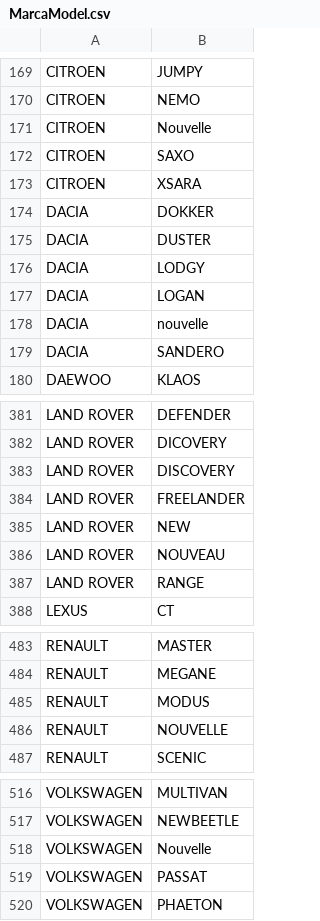
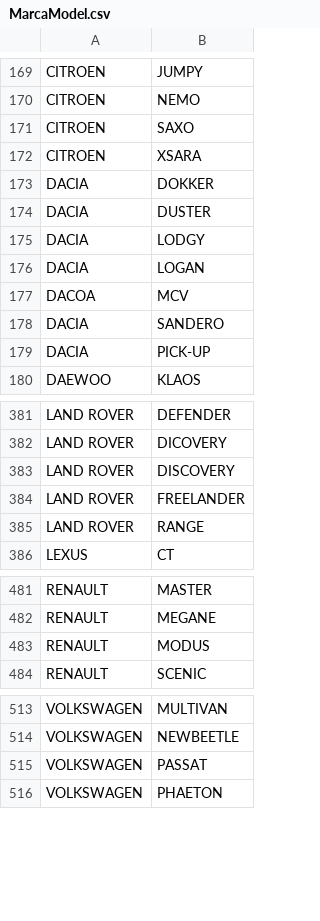
Before and after one commit to rizebi/bachelorProjectDiploma, a CSV file: Database/MarcaModel.csv, drawn as a sheet; only a part is shown, gaps mark what is left out.

Commit message:
ModelDocumentatie + Revisuire Marca Model

```diff
--- a/Database/MarcaModel.csv
+++ b/Database/MarcaModel.csv
@@ -170,3 +170,2 @@ CITROEN,JUMPY
 CITROEN,NEMO
-CITROEN,Nouvelle
 CITROEN,SAXO
@@ -177,4 +176,5 @@ DACIA,LODGY
 DACIA,LOGAN
-DACIA,nouvelle
+DACOA,MCV
 DACIA,SANDERO
+DACIA,PICK-UP
 DAEWOO,KLAOS
@@ -384,4 +384,2 @@ LAND ROVER,DISCOVERY
 LAND ROVER,FREELANDER
-LAND ROVER,NEW
-LAND ROVER,NOUVEAU
 LAND ROVER,RANGE
@@ -485,3 +483,2 @@ RENAULT,MEGANE
 RENAULT,MODUS
-RENAULT,NOUVELLE
 RENAULT,SCENIC
@@ -517,3 +514,2 @@ VOLKSWAGEN,MULTIVAN
 VOLKSWAGEN,NEWBEETLE
-VOLKSWAGEN,Nouvelle
 VOLKSWAGEN,PASSAT
```
Also changed, not shown: 7 other files.
